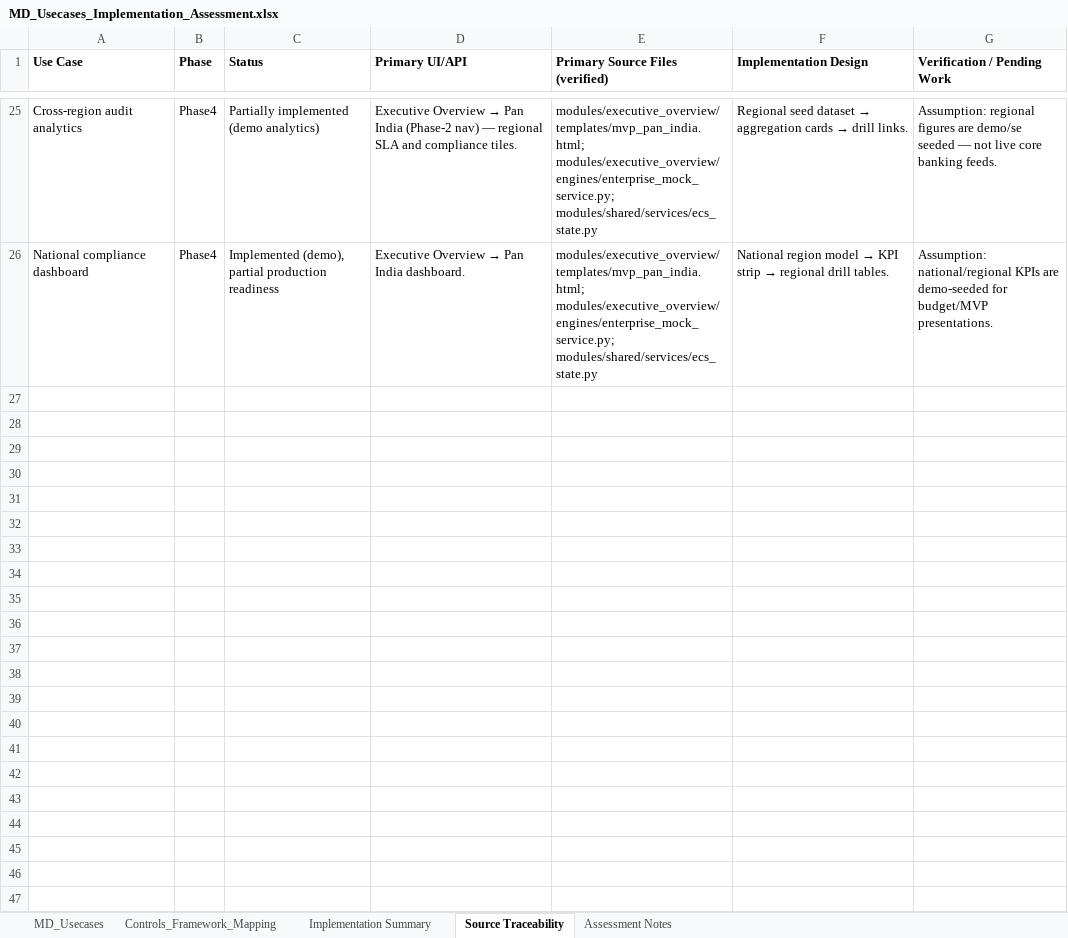
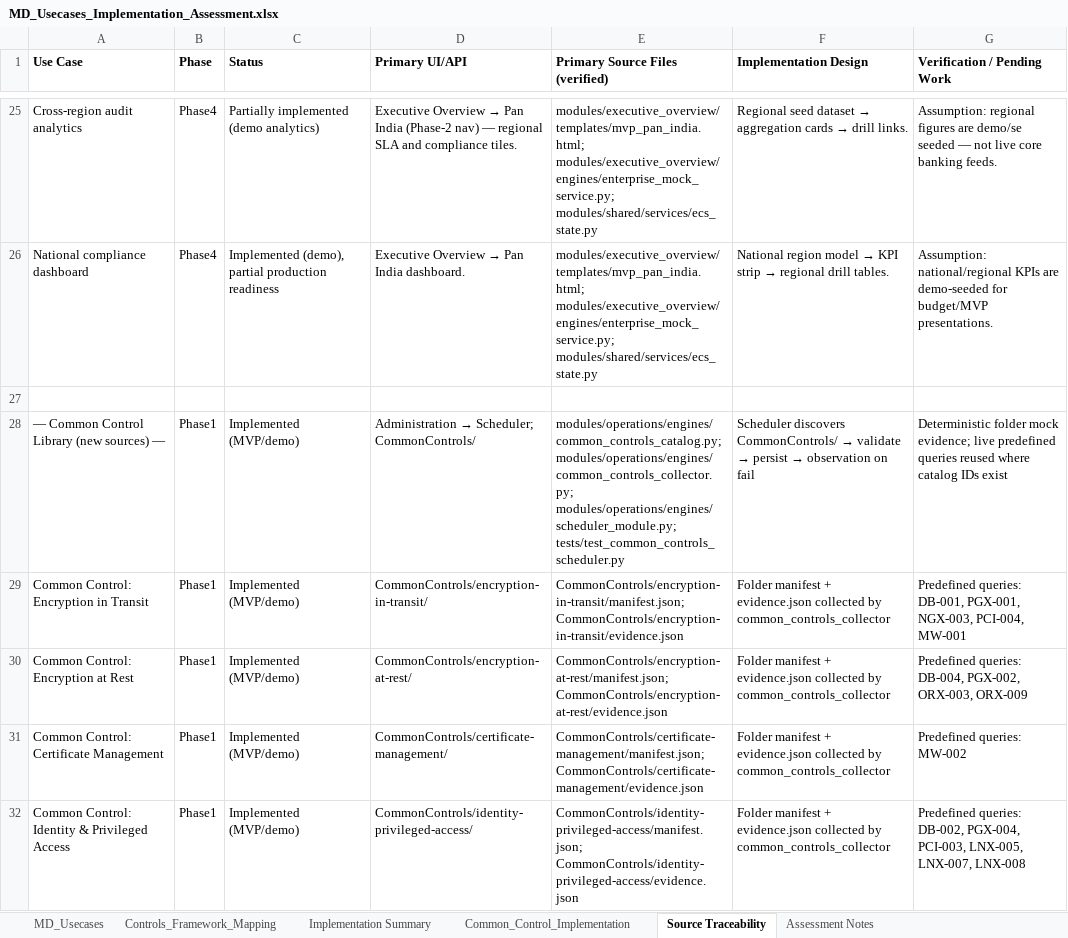
Before and after one commit to ECS-Platform/ecs-enterprise-backup, an Excel workbook: docs/use-cases/MD_Usecases_Implementation_Assessment.xlsx, sheet Source Traceability, drawn as a sheet; only a part is shown, gaps mark what is left out; values as stored, in another font and other column widths than the file's, no borders; the diff covers the shown part only; the diff names each change by its address in the sheet, - before the commit and + after, or states it on an @@ line.

Commit message:
Implement predefined query evidence persistence and common controls library

```diff
--- a/docs/use-cases/MD_Usecases_Implementation_Assessment.xlsx (sheet Source Traceability)
+++ b/docs/use-cases/MD_Usecases_Implementation_Assessment.xlsx (sheet Source Traceability)
+sheet tab: Common_Control_Implementation
+row 27: (empty)
+row 28: — Common Control Library (new sources) — | Phase1 | Implemented (MVP/demo) | Administration → Scheduler; CommonControls/ | modules/operations/engines/common_controls_catalog.py; modules/operations/engines/common_controls_collector.py; modules/operations/engines/scheduler_module.py; tests/test_common_controls_scheduler.py | Scheduler discovers CommonControls/ → validate → persist → observation on fail | Deterministic folder mock evidence; live predefined queries reused where catalog IDs exist
+row 29: Common Control: Encryption in Transit | Phase1 | Implemented (MVP/demo) | CommonControls/encryption-in-transit/ | CommonControls/encryption-in-transit/manifest.json; CommonControls/encryption-in-transit/evidence.json | Folder manifest + evidence.json collected by common_controls_collector | Predefined queries: DB-001, PGX-001, NGX-003, PCI-004, MW-001
+row 30: Common Control: Encryption at Rest | Phase1 | Implemented (MVP/demo) | CommonControls/encryption-at-rest/ | CommonControls/encryption-at-rest/manifest.json; CommonControls/encryption-at-rest/evidence.json | Folder manifest + evidence.json collected by common_controls_collector | Predefined queries: DB-004, PGX-002, ORX-003, ORX-009
+row 31: Common Control: Certificate Management | Phase1 | Implemented (MVP/demo) | CommonControls/certificate-management/ | CommonControls/certificate-management/manifest.json; CommonControls/certificate-management/evidence.json | Folder manifest + evidence.json collected by common_controls_collector | Predefined queries: MW-002
+row 32: Common Control: Identity & Privileged Access | Phase1 | Implemented (MVP/demo) | CommonControls/identity-privileged-access/ | CommonControls/identity-privileged-access/manifest.json; CommonControls/identity-privileged-access/evidence.json | Folder manifest + evidence.json collected by common_controls_collector | Predefined queries: DB-002, PGX-004, PCI-003, LNX-005, LNX-007, LNX-008
```
Also changed, not shown: 6 added rows and 3 edited cells elsewhere in this sheet, sheet MD_Usecases, sheet Assessment Notes, sheet Implementation Summary, 34 other files.
